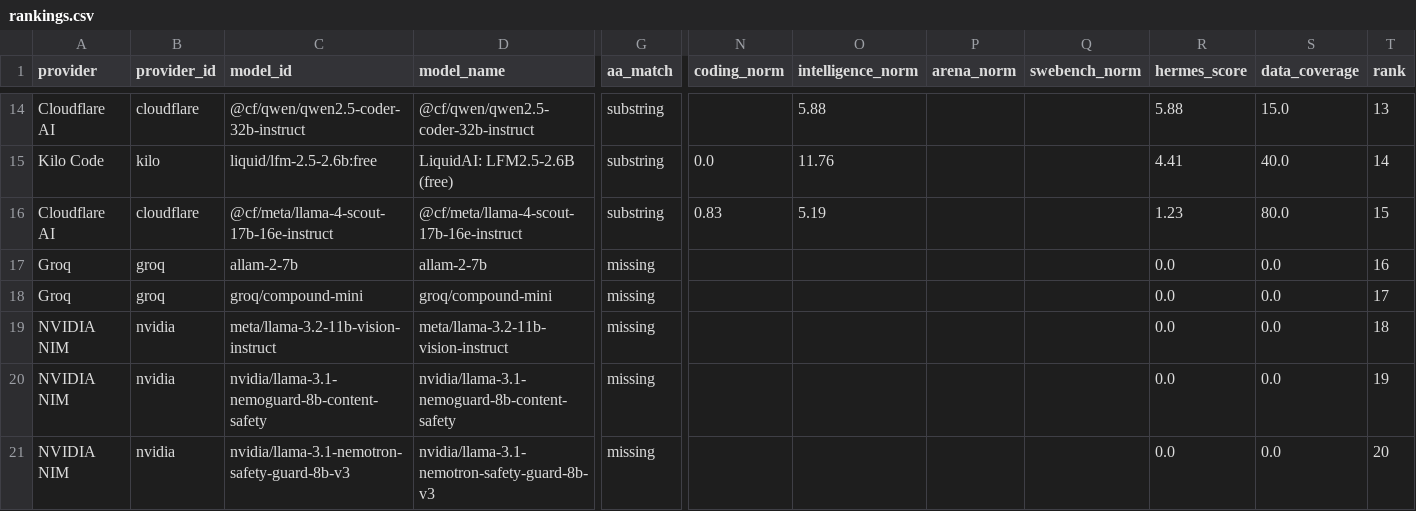
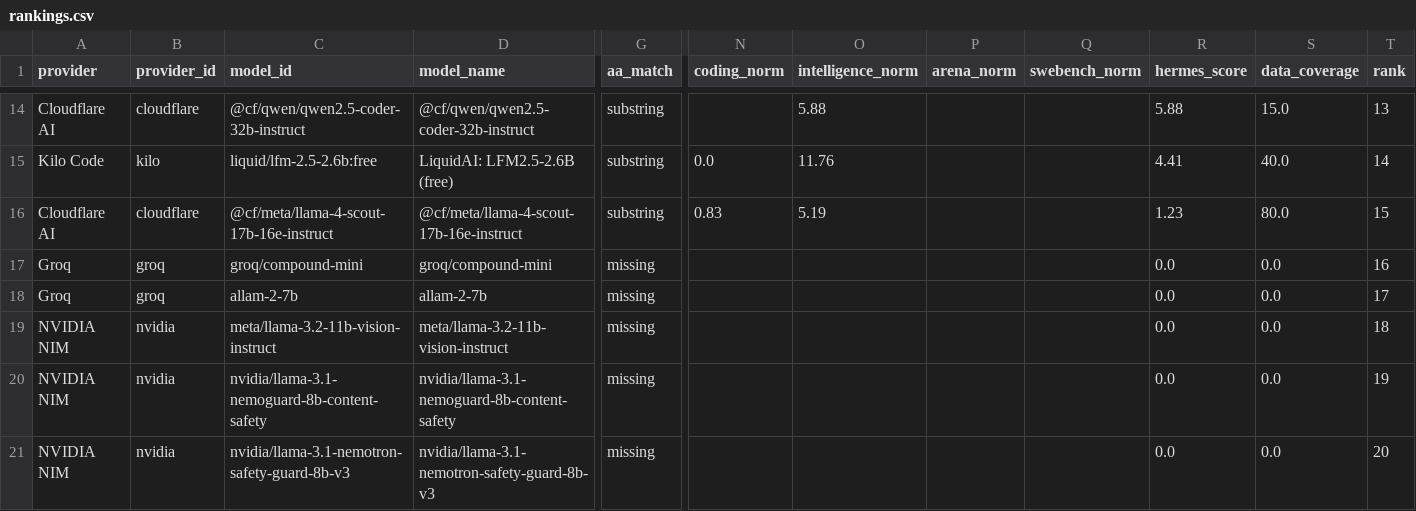
Before and after one commit to krishnak2c/llm-availability-dashboard, a CSV file: docs/availability/rankings.csv, drawn as a sheet; only a part is shown, gaps mark what is left out; removed rows and columns are numbered as before the commit, all else as after; rows hold the shown columns only; the diff names each change by its address in the sheet, - before the commit and + after, or states it on an @@ line.

```diff
--- a/docs/availability/rankings.csv
+++ b/docs/availability/rankings.csv
-row 17: Groq | groq | allam-2-7b | allam-2-7b | missing |  |  |  |  | 0.0 | 0.0 | 16
-T17 (rank): 17
+T17 (rank): 16
+row 18: Groq | groq | allam-2-7b | allam-2-7b | missing |  |  |  |  | 0.0 | 0.0 | 17
```
Also changed, not shown: 25 other files.
